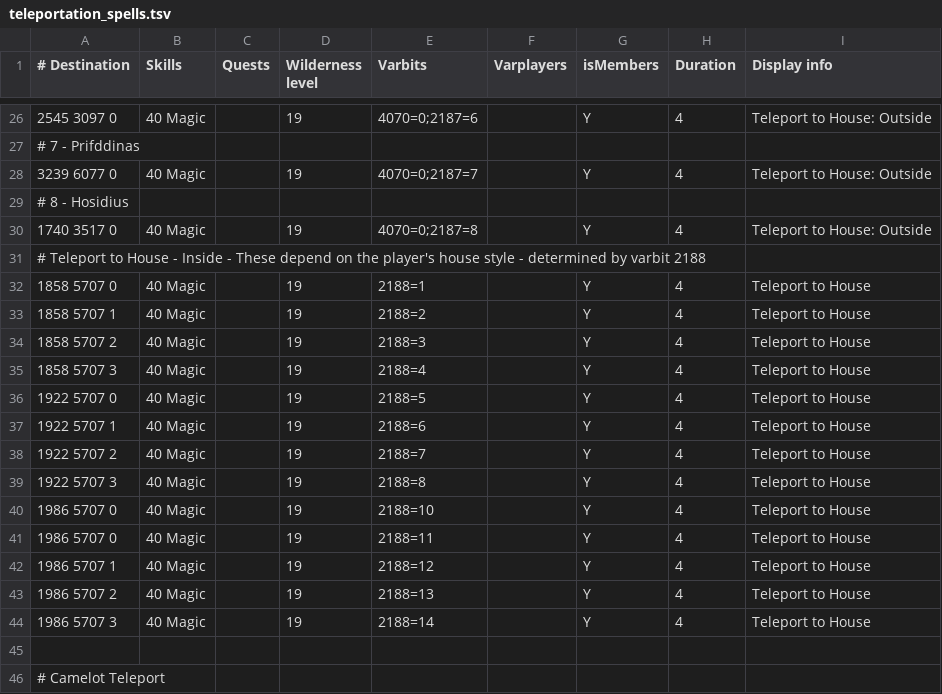
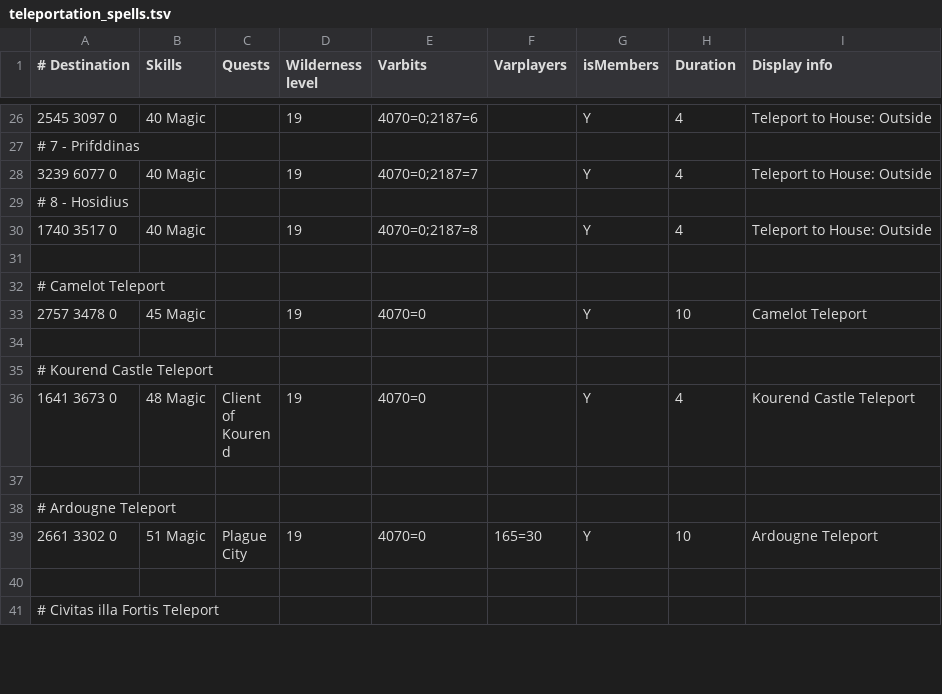
Before and after one commit to zebdo/microbot, a TSV file: runelite-client/src/main/resources/net/runelite/client/plugins/microbot/shortestpath/teleportation_spells.tsv, drawn as a sheet; only a part is shown, gaps mark what is left out; the shorter side is filled out with more unchanged rows; the diff names each change by its address in the sheet, - before the commit and + after, or states it on an @@ line.

```diff
--- a/runelite-client/src/main/resources/net/runelite/client/plugins/microbot/shortestpath/teleportation_spells.tsv
+++ b/runelite-client/src/main/resources/net/runelite/client/plugins/microbot/shortestpath/teleportation_spells.tsv
-row 31: # Teleport to House - Inside - These depend on the player's house style - determined by varbit 2188
-row 32: 1858 5707 0 | 40 Magic |  | 19 | 2188=1 |  | Y | 4 | Teleport to House
-row 33: 1858 5707 1 | 40 Magic |  | 19 | 2188=2 |  | Y | 4 | Teleport to House
-row 34: 1858 5707 2 | 40 Magic |  | 19 | 2188=3 |  | Y | 4 | Teleport to House
-row 35: 1858 5707 3 | 40 Magic |  | 19 | 2188=4 |  | Y | 4 | Teleport to House
-row 36: 1922 5707 0 | 40 Magic |  | 19 | 2188=5 |  | Y | 4 | Teleport to House
-row 37: 1922 5707 1 | 40 Magic |  | 19 | 2188=6 |  | Y | 4 | Teleport to House
-row 38: 1922 5707 2 | 40 Magic |  | 19 | 2188=7 |  | Y | 4 | Teleport to House
-row 39: 1922 5707 3 | 40 Magic |  | 19 | 2188=8 |  | Y | 4 | Teleport to House
-row 40: 1986 5707 0 | 40 Magic |  | 19 | 2188=10 |  | Y | 4 | Teleport to House
-row 41: 1986 5707 0 | 40 Magic |  | 19 | 2188=11 |  | Y | 4 | Teleport to House
-row 42: 1986 5707 1 | 40 Magic |  | 19 | 2188=12 |  | Y | 4 | Teleport to House
-row 43: 1986 5707 2 | 40 Magic |  | 19 | 2188=13 |  | Y | 4 | Teleport to House
-row 44: 1986 5707 3 | 40 Magic |  | 19 | 2188=14 |  | Y | 4 | Teleport to House
```
Also changed, not shown: runelite-client/src/main/resources/net/runelite/client/plugins/microbot/shortestpath/teleportation_items.tsv, 4 other files.
